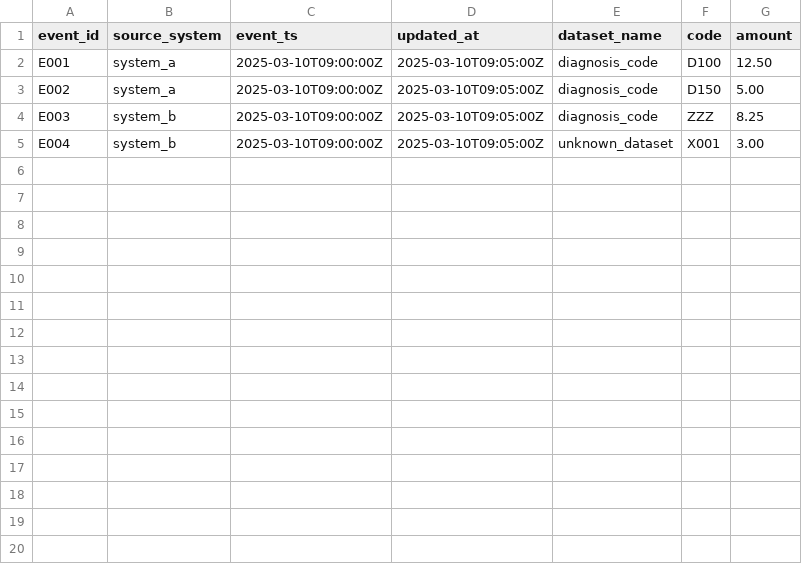
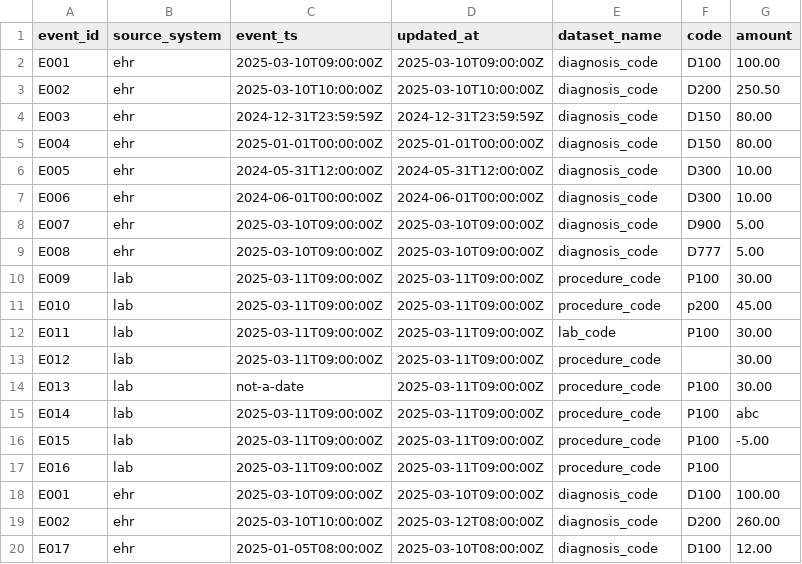
Before and after one commit to JATINMOUR/yottaflex-Code-Challenge, a CSV file: data/sample/events_sample.csv, drawn as a sheet; only a part is shown; the diff covers the shown part only.

```diff
--- a/data/sample/events_sample.csv
+++ b/data/sample/events_sample.csv
@@ -1,5 +1,20 @@
 event_id,source_system,event_ts,updated_at,dataset_name,code,amount
-E001,system_a,2025-03-10T09:00:00Z,2025-03-10T09:05:00Z,diagnosis_code,D100,12.50
-E002,system_a,2025-03-10T09:00:00Z,2025-03-10T09:05:00Z,diagnosis_code,D150,5.00
-E003,system_b,2025-03-10T09:00:00Z,2025-03-10T09:05:00Z,diagnosis_code,ZZZ,8.25
-E004,system_b,2025-03-10T09:00:00Z,2025-03-10T09:05:00Z,unknown_dataset,X001,3.00
+E001,ehr,2025-03-10T09:00:00Z,2025-03-10T09:00:00Z,diagnosis_code,D100,100.00
+E002,ehr,2025-03-10T10:00:00Z,2025-03-10T10:00:00Z,diagnosis_code,D200,250.50
+E003,ehr,2024-12-31T23:59:59Z,2024-12-31T23:59:59Z,diagnosis_code,D150,80.00
+E004,ehr,2025-01-01T00:00:00Z,2025-01-01T00:00:00Z,diagnosis_code,D150,80.00
+E005,ehr,2024-05-31T12:00:00Z,2024-05-31T12:00:00Z,diagnosis_code,D300,10.00
+E006,ehr,2024-06-01T00:00:00Z,2024-06-01T00:00:00Z,diagnosis_code,D300,10.00
+E007,ehr,2025-03-10T09:00:00Z,2025-03-10T09:00:00Z,diagnosis_code,D900,5.00
+E008,ehr,2025-03-10T09:00:00Z,2025-03-10T09:00:00Z,diagnosis_code,D777,5.00
+E009,lab,2025-03-11T09:00:00Z,2025-03-11T09:00:00Z,procedure_code,P100,30.00
+E010,lab,2025-03-11T09:00:00Z,2025-03-11T09:00:00Z,procedure_code,p200 ,45.00
+E011,lab,2025-03-11T09:00:00Z,2025-03-11T09:00:00Z,lab_code,P100,30.00
+E012,lab,2025-03-11T09:00:00Z,2025-03-11T09:00:00Z,procedure_code,,30.00
+E013,lab,not-a-date,2025-03-11T09:00:00Z,procedure_code,P100,30.00
+E014,lab,2025-03-11T09:00:00Z,2025-03-11T09:00:00Z,procedure_code,P100,abc
+E015,lab,2025-03-11T09:00:00Z,2025-03-11T09:00:00Z,procedure_code,P100,-5.00
+E016,lab,2025-03-11T09:00:00Z,2025-03-11T09:00:00Z,procedure_code,P100
+E001,ehr,2025-03-10T09:00:00Z,2025-03-10T09:00:00Z,diagnosis_code,D100,100.00
+E002,ehr,2025-03-10T10:00:00Z,2025-03-12T08:00:00Z,diagnosis_code,D200,260.00
+E017,ehr,2025-01-05T08:00:00Z,2025-03-10T08:00:00Z,diagnosis_code,D100,12.00
```
Also changed, not shown: 5 added rows elsewhere in this file, data/sample/reference/reference_v1.csv, 30 other files.
